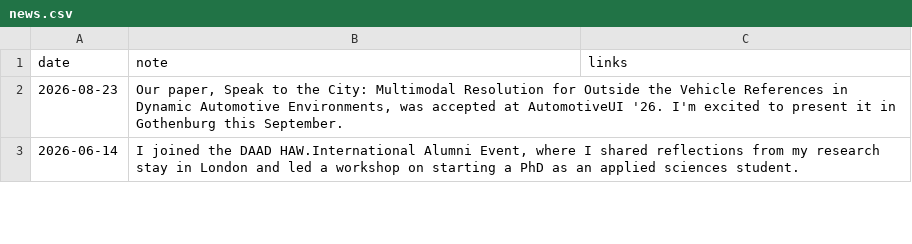
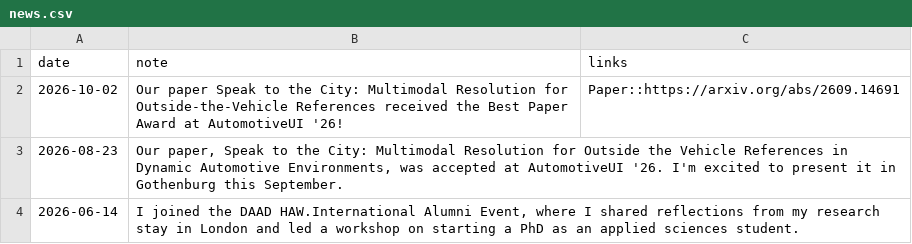
Before and after one commit to SchrammR/SchrammR.github.io, a CSV file: data/news.csv, drawn as a sheet; only a part is shown.

```diff
--- a/data/news.csv
+++ b/data/news.csv
@@ -1,2 +1,3 @@
 date;note;links
+2026-10-02;"Our paper Speak to the City: Multimodal Resolution for Outside-the-Vehicle References received the Best Paper Award at AutomotiveUI '26!";"Paper::https://arxiv.org/abs/2609.14691"
 2026-08-23;"Our paper, Speak to the City: Multimodal Resolution for Outside the Vehicle References in Dynamic Automotive Environments, was accepted at AutomotiveUI '26. I'm excited to present it in Gothenburg this September.";
```
Also changed, not shown: data/publications.csv, 3 other files.
